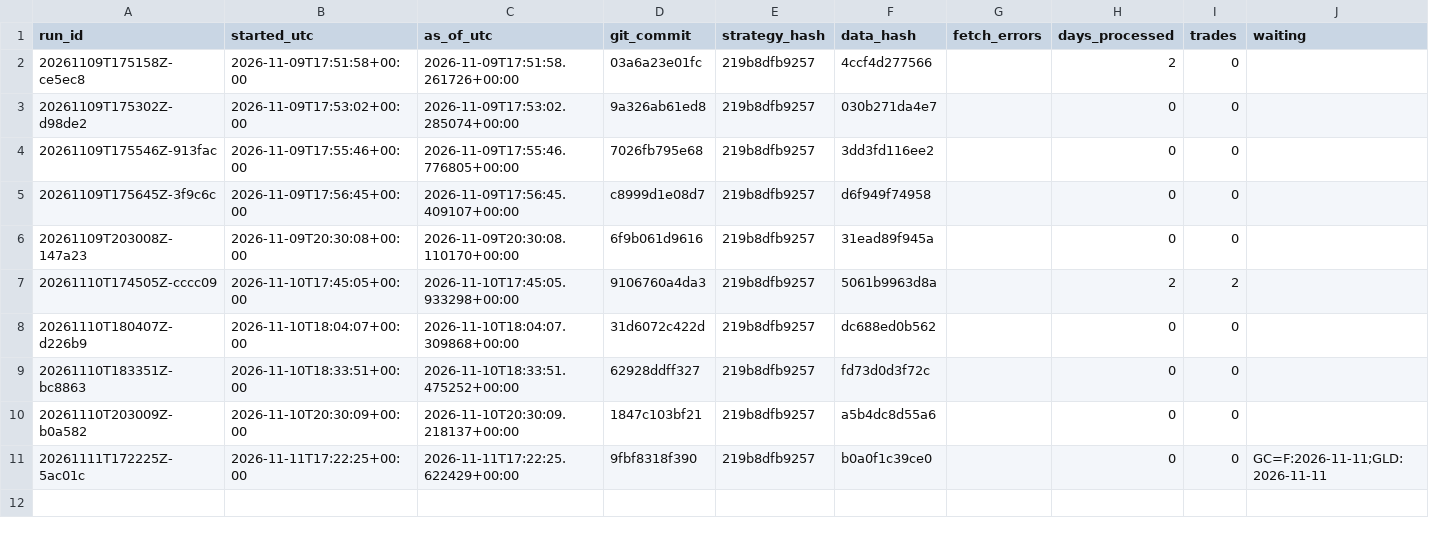
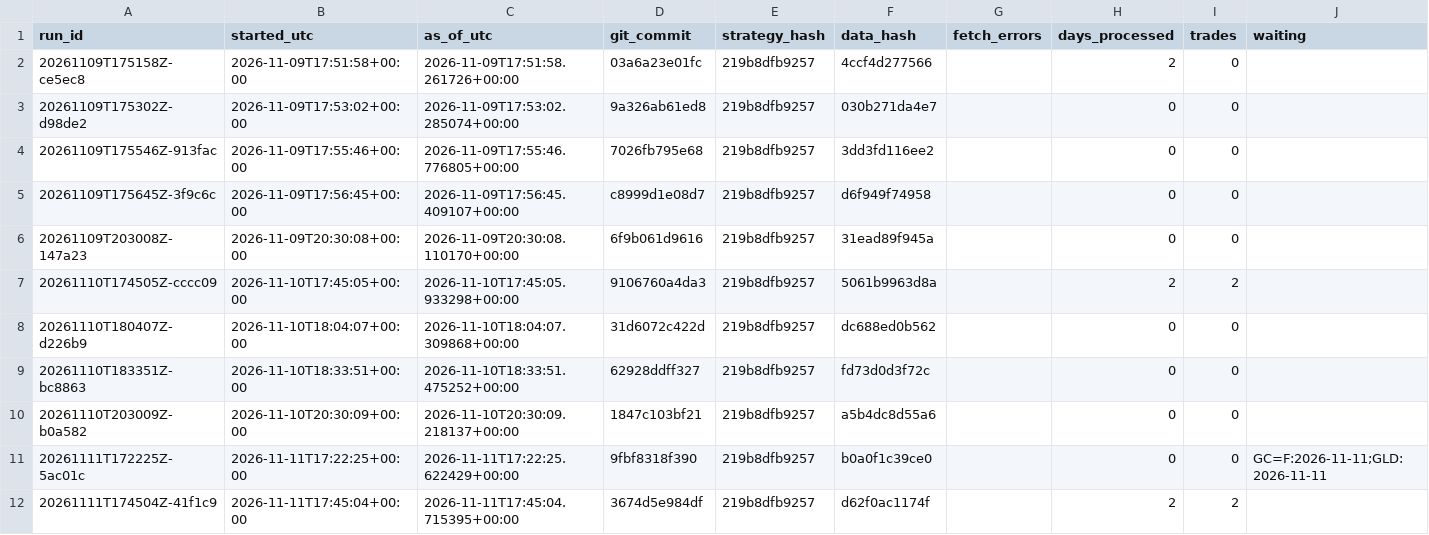
Before and after one commit to flodesgg/paper-lab, a CSV file: journal/runs.csv, drawn as a sheet; only a part is shown; rows hold the shown columns only; the diff names each change by its address in the sheet, - before the commit and + after, or states it on an @@ line.

```diff
--- a/journal/runs.csv
+++ b/journal/runs.csv
+row 12: 20261111T174504Z-41f1c9 | 2026-11-11T17:45:04+00:00 | 2026-11-11T17:45:04.715395+00:00 | 3674d5e984df | 219b8dfb9257 | d62f0ac1174f |  | 2 | 2
```
Also changed, not shown: data_archive/MANIFEST.csv, journal/daily.csv, 1 other file.
